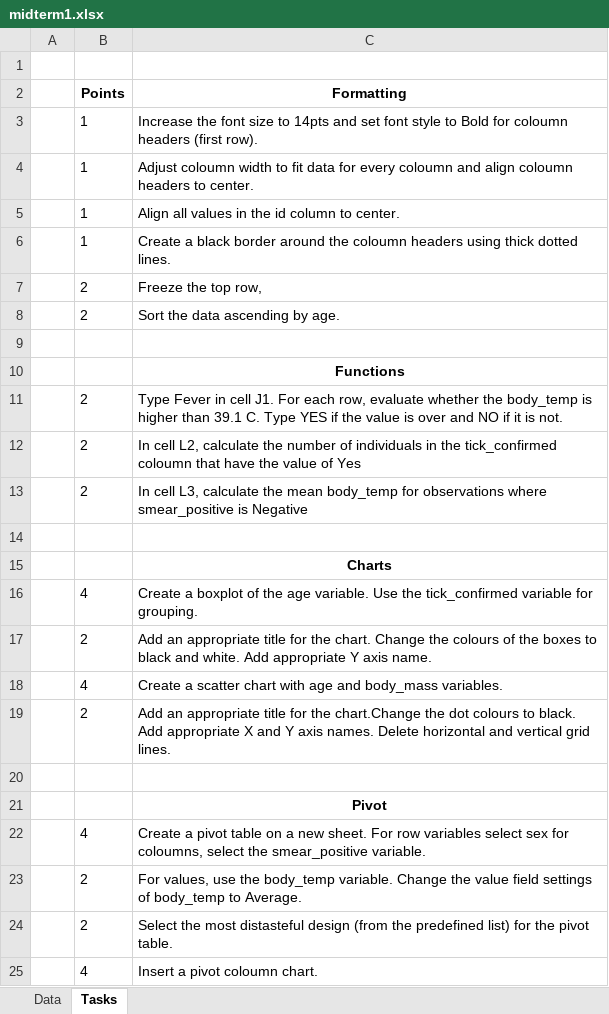
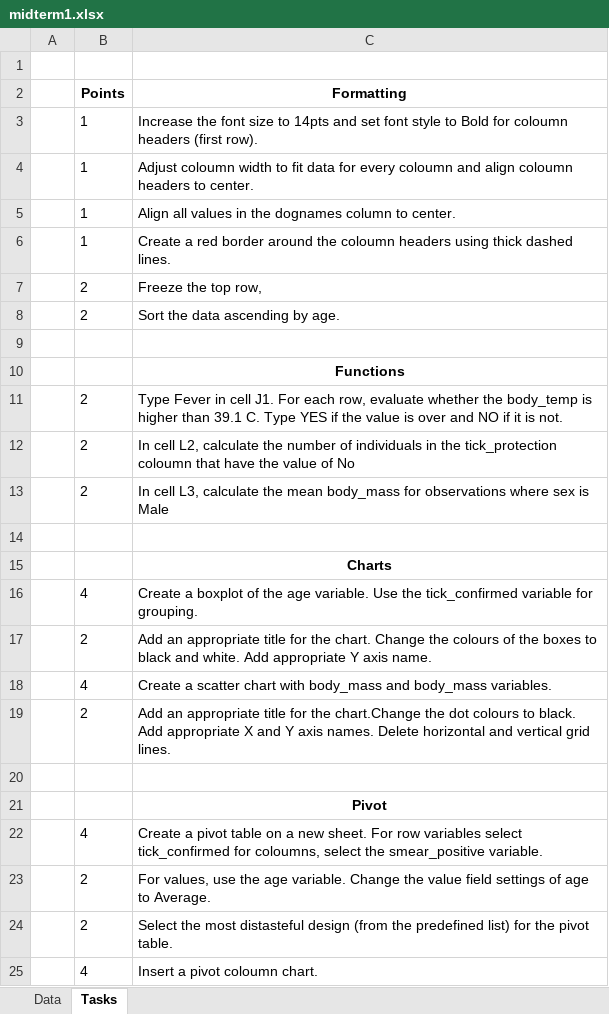
Before and after one commit to peter-fehervari/excelmidterm, an Excel workbook: midterm1.xlsx, sheet Tasks, drawn as a sheet; only a part is shown; values as stored, in another font and other column widths than the file's, no borders; the diff names each change by its address in the sheet, - before the commit and + after, or states it on an @@ line.

```diff
--- a/midterm1.xlsx (sheet Tasks)
+++ b/midterm1.xlsx (sheet Tasks)
-C5 (Formatting): …in the id column to…
+C5 (Formatting): …in the dognames column to…
-C6 (Formatting): Create a black border around the coloumn headers using thick dotted lines.
+C6 (Formatting): Create a red border around the coloumn headers using thick dashed lines.
-C12 (Formatting): …in the tick_confirmed coloumn that have the value of Yes
+C12 (Formatting): …in the tick_protection coloumn that have the value of No
-C13 (Formatting): …the mean body_temp for observations where smear_positive is Negative
+C13 (Formatting): …the mean body_mass for observations where sex is Male
-C18 (Formatting): …chart with age and body_mass…
+C18 (Formatting): …chart with body_mass and body_mass…
-C22 (Formatting): …variables select sex for coloumns,…
+C22 (Formatting): …variables select tick_confirmed for coloumns,…
-C23 (Formatting): …use the body_temp variable. Change the value field settings of body_temp to Average.
+C23 (Formatting): …use the age variable. Change the value field settings of age to Average.
```
Also changed, not shown: sheet Data, 13 other files.
